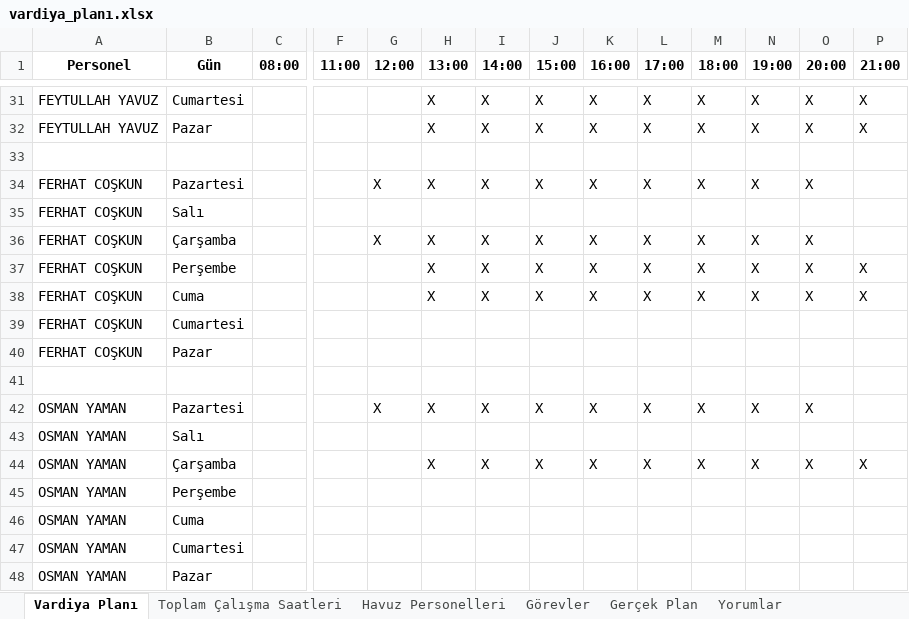
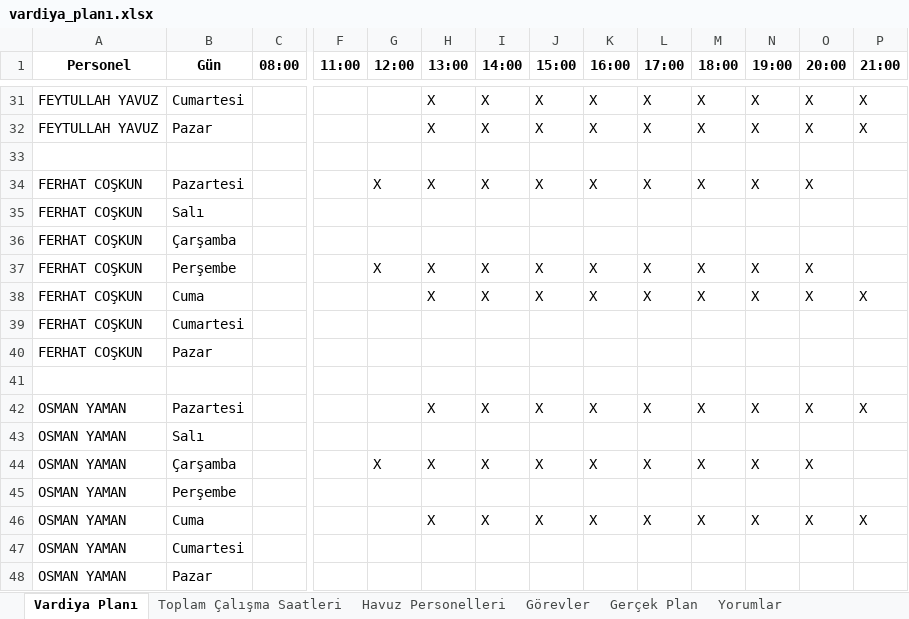
Before and after one commit to tturan6446/testtest, an Excel workbook: vardiya_planı.xlsx, sheet Vardiya Planı, drawn as a sheet; only a part is shown, gaps mark what is left out; values as stored, in another font and other column widths than the file's, no borders; removed rows and columns are numbered as before the commit, all else as after; rows hold the shown columns only; the diff covers the shown part only; the diff names each change by its address in the sheet, - before the commit and + after, or states it on an @@ line.

Commit message:
update vardiya_planı

```diff
--- a/vardiya_planı.xlsx (sheet Vardiya Planı)
+++ b/vardiya_planı.xlsx (sheet Vardiya Planı)
+row 36: FERHAT COŞKUN | Çarşamba
-B37 (Gün): Çarşamba
+B37 (Gün): Perşembe
-row 37: FERHAT COŞKUN | Perşembe |  |  |  | X | X | X | X | X | X | X | X | X
-G42 (12:00): X
+G42 (12:00): (empty)
-P42 (21:00): (empty)
+P42 (21:00): X
-G44 (12:00): (empty)
+G44 (12:00): X
-P44 (21:00): X
+P44 (21:00): (empty)
-row 46: OSMAN YAMAN | Cuma
+row 46: OSMAN YAMAN | Cuma |  |  |  | X | X | X | X | X | X | X | X | X
```
Also changed, not shown: 4 added rows, 4 removed rows and 18 edited cells elsewhere in this sheet, sheet Havuz Personelleri, sheet Toplam Çalışma Saatleri.
